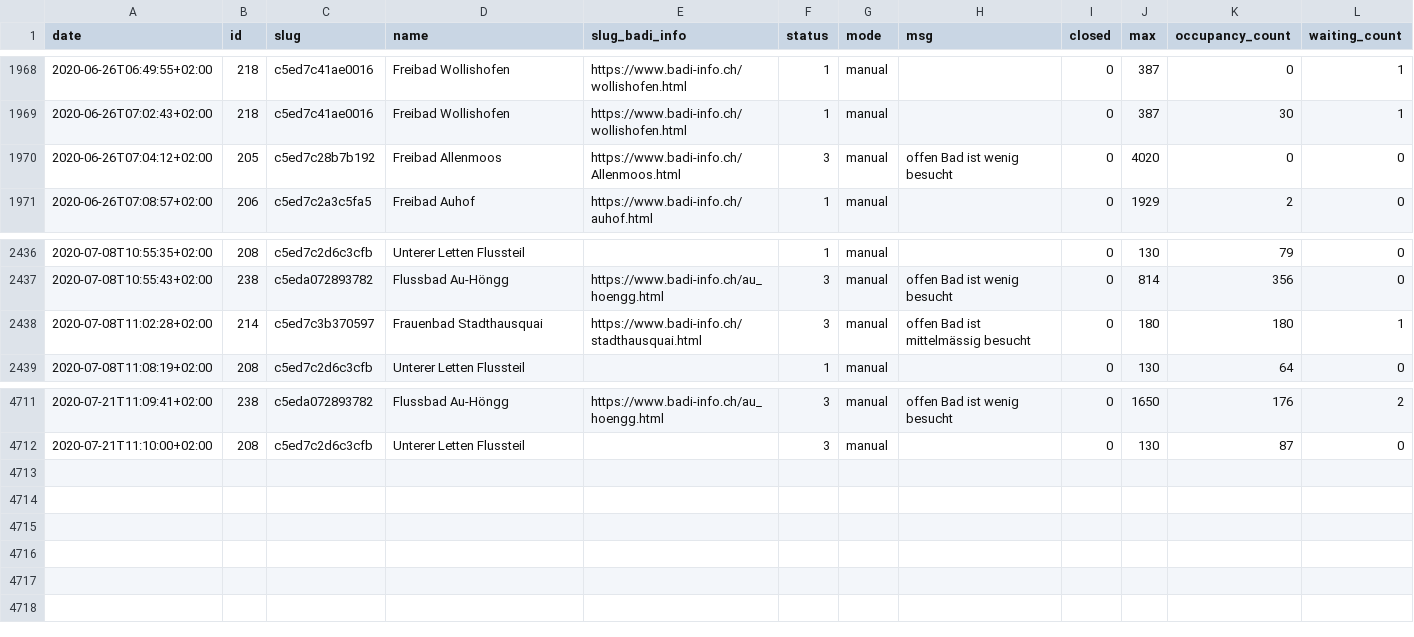
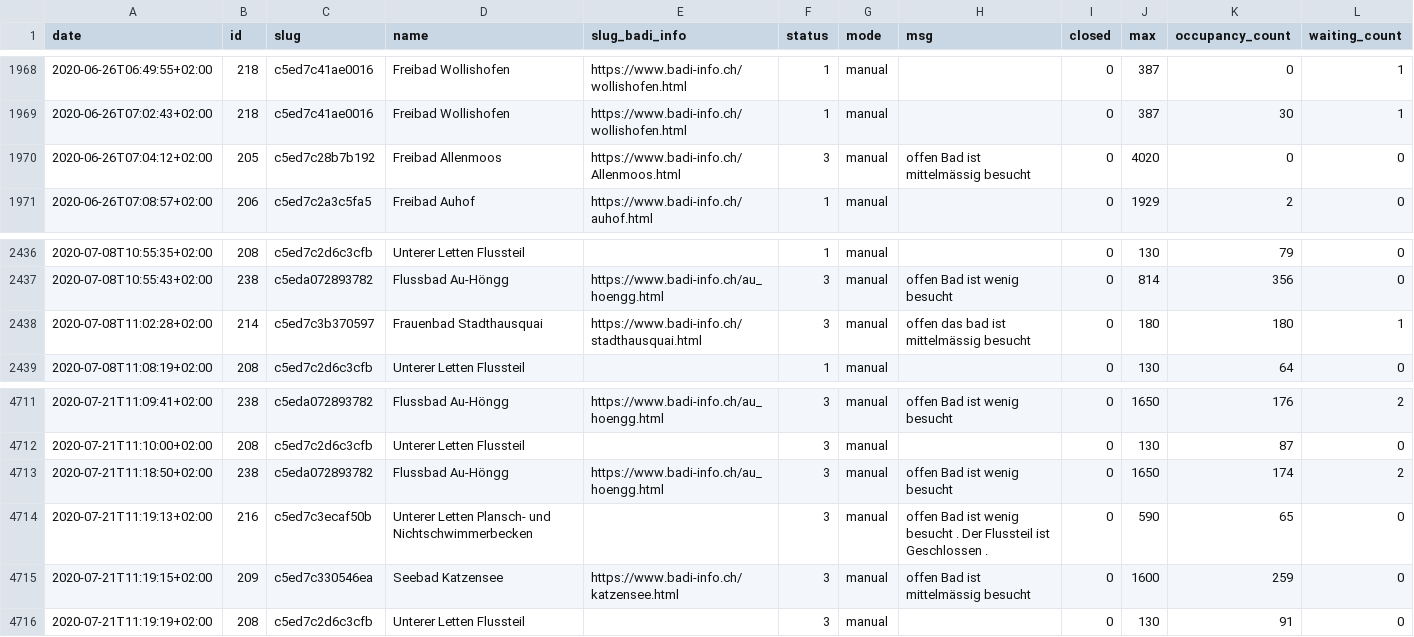
Before and after one commit to opendatazurich/opendatazurich.github.io, a CSV file: automation/badi-counter/badi_counter.csv, drawn as a sheet; only a part is shown, gaps mark what is left out.

Commit message:
Update badi_counter.csv with latest data

```diff
--- a/automation/badi-counter/badi_counter.csv
+++ b/automation/badi-counter/badi_counter.csv
@@ -1969,3 +1969,3 @@ date,id,slug,name,slug_badi_info,status,mode,msg,closed,max,occupancy_count,wait
 2020-06-26T07:02:43+02:00,218,c5ed7c41ae0016,"Freibad Wollishofen",https://www.badi-info.ch/wollishofen.html,1,manual,"",0,387,30,1
-2020-06-26T07:04:12+02:00,205,c5ed7c28b7b192,"Freibad Allenmoos",https://www.badi-info.ch/Allenmoos.html,3,manual,"offen Bad ist wenig besucht",0,4020,0,0
+2020-06-26T07:04:12+02:00,205,c5ed7c28b7b192,"Freibad Allenmoos",https://www.badi-info.ch/Allenmoos.html,3,manual,"offen Bad ist mittelmässig besucht",0,4020,0,0
 2020-06-26T07:08:57+02:00,206,c5ed7c2a3c5fa5,"Freibad Auhof",https://www.badi-info.ch/auhof.html,1,manual,"",0,1929,2,0
@@ -2437,3 +2437,3 @@ date,id,slug,name,slug_badi_info,status,mode,msg,closed,max,occupancy_count,wait
 2020-07-08T10:55:43+02:00,238,c5eda072893782,"Flussbad Au-Höngg",https://www.badi-info.ch/au_hoengg.html,3,manual,"offen Bad ist wenig besucht",0,814,356,0
-2020-07-08T11:02:28+02:00,214,c5ed7c3b370597,"Frauenbad Stadthausquai",https://www.badi-info.ch/stadthausquai.html,3,manual,"offen Bad ist mittelmässig besucht",0,180,180,1
+2020-07-08T11:02:28+02:00,214,c5ed7c3b370597,"Frauenbad Stadthausquai",https://www.badi-info.ch/stadthausquai.html,3,manual,"offen das bad ist mittelmässig besucht",0,180,180,1
 2020-07-08T11:08:19+02:00,208,c5ed7c2d6c3cfb,"Unterer Letten Flussteil","",1,manual,"",0,130,64,0
@@ -4712 +4712,5 @@ date,id,slug,name,slug_badi_info,status,mode,msg,closed,max,occupancy_count,wait
 2020-07-21T11:10:00+02:00,208,c5ed7c2d6c3cfb,"Unterer Letten Flussteil","",3,manual,"",0,130,87,0
+2020-07-21T11:18:50+02:00,238,c5eda072893782,"Flussbad Au-Höngg",https://www.badi-info.ch/au_hoengg.html,3,manual,"offen Bad ist wenig besucht",0,1650,174,2
+2020-07-21T11:19:13+02:00,216,c5ed7c3ecaf50b,"Unterer Letten Plansch- und Nichtschwimmerbecken","",3,manual,"offen Bad ist wenig besucht . Der Flussteil ist Geschlossen .",0,590,65,0
+2020-07-21T11:19:15+02:00,209,c5ed7c330546ea,"Seebad Katzensee",https://www.badi-info.ch/katzensee.html,3,manual,"offen Bad ist mittelmässig besucht",0,1600,259,0
+2020-07-21T11:19:19+02:00,208,c5ed7c2d6c3cfb,"Unterer Letten Flussteil","",3,manual,"",0,130,91,0
```
